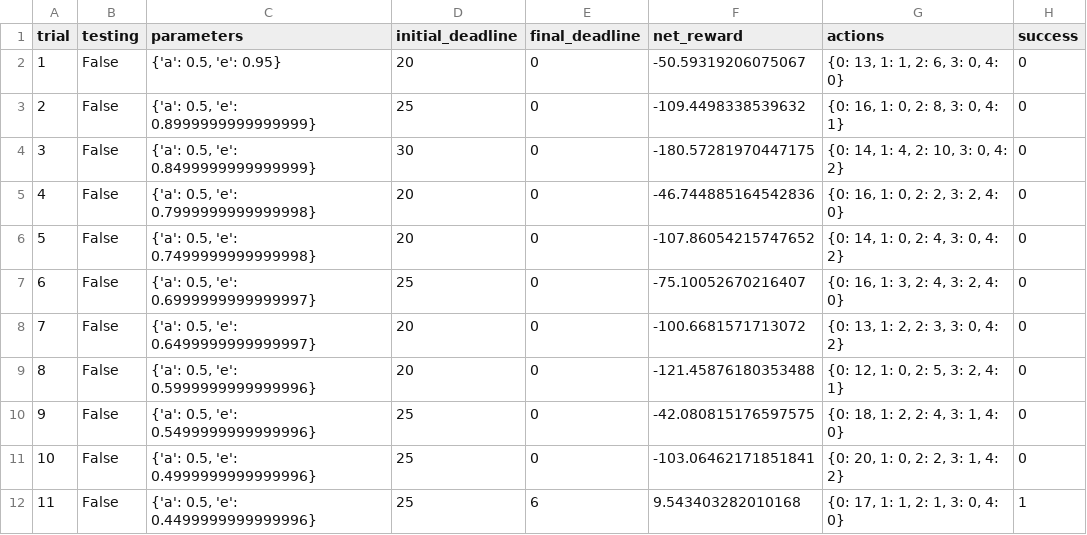
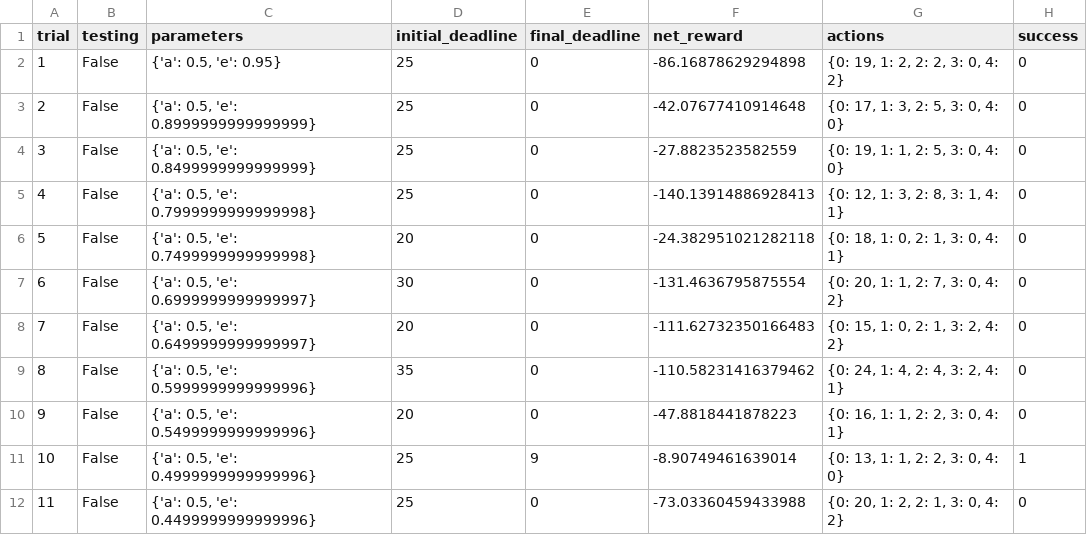
Before and after one commit to moderato/machine-learning, a CSV file: projects/smartcab/logs/sim_default-learning.csv, drawn as a sheet; only a part is shown; the diff covers the shown part only.

```diff
--- a/projects/smartcab/logs/sim_default-learning.csv
+++ b/projects/smartcab/logs/sim_default-learning.csv
@@ -1,12 +1,12 @@
 trial,testing,parameters,initial_deadline,final_deadline,net_reward,actions,success
-1,False,"{'a': 0.5, 'e': 0.95}",20,0,-50.59319206075067,"{0: 13, 1: 1, 2: 6, 3: 0, 4: 0}",0
-2,False,"{'a': 0.5, 'e': 0.8999999999999999}",25,0,-109.4498338539632,"{0: 16, 1: 0, 2: 8, 3: 0, 4: 1}",0
-3,False,"{'a': 0.5, 'e': 0.8499999999999999}",30,0,-180.57281970447175,"{0: 14, 1: 4, 2: 10, 3: 0, 4: 2}",0
-4,False,"{'a': 0.5, 'e': 0.7999999999999998}",20,0,-46.744885164542836,"{0: 16, 1: 0, 2: 2, 3: 2, 4: 0}",0
-5,False,"{'a': 0.5, 'e': 0.7499999999999998}",20,0,-107.86054215747652,"{0: 14, 1: 0, 2: 4, 3: 0, 4: 2}",0
-6,False,"{'a': 0.5, 'e': 0.6999999999999997}",25,0,-75.10052670216407,"{0: 16, 1: 3, 2: 4, 3: 2, 4: 0}",0
-7,False,"{'a': 0.5, 'e': 0.6499999999999997}",20,0,-100.6681571713072,"{0: 13, 1: 2, 2: 3, 3: 0, 4: 2}",0
-8,False,"{'a': 0.5, 'e': 0.5999999999999996}",20,0,-121.45876180353488,"{0: 12, 1: 0, 2: 5, 3: 2, 4: 1}",0
-9,False,"{'a': 0.5, 'e': 0.5499999999999996}",25,0,-42.080815176597575,"{0: 18, 1: 2, 2: 4, 3: 1, 4: 0}",0
-10,False,"{'a': 0.5, 'e': 0.4999999999999996}",25,0,-103.06462171851841,"{0: 20, 1: 0, 2: 2, 3: 1, 4: 2}",0
-11,False,"{'a': 0.5, 'e': 0.4499999999999996}",25,6,9.543403282010168,"{0: 17, 1: 1, 2: 1, 3: 0, 4: 0}",1
+1,False,"{'a': 0.5, 'e': 0.95}",25,0,-86.16878629294898,"{0: 19, 1: 2, 2: 2, 3: 0, 4: 2}",0
+2,False,"{'a': 0.5, 'e': 0.8999999999999999}",25,0,-42.07677410914648,"{0: 17, 1: 3, 2: 5, 3: 0, 4: 0}",0
+3,False,"{'a': 0.5, 'e': 0.8499999999999999}",25,0,-27.8823523582559,"{0: 19, 1: 1, 2: 5, 3: 0, 4: 0}",0
+4,False,"{'a': 0.5, 'e': 0.7999999999999998}",25,0,-140.13914886928413,"{0: 12, 1: 3, 2: 8, 3: 1, 4: 1}",0
+5,False,"{'a': 0.5, 'e': 0.7499999999999998}",20,0,-24.382951021282118,"{0: 18, 1: 0, 2: 1, 3: 0, 4: 1}",0
+6,False,"{'a': 0.5, 'e': 0.6999999999999997}",30,0,-131.4636795875554,"{0: 20, 1: 1, 2: 7, 3: 0, 4: 2}",0
+7,False,"{'a': 0.5, 'e': 0.6499999999999997}",20,0,-111.62732350166483,"{0: 15, 1: 0, 2: 1, 3: 2, 4: 2}",0
+8,False,"{'a': 0.5, 'e': 0.5999999999999996}",35,0,-110.58231416379462,"{0: 24, 1: 4, 2: 4, 3: 2, 4: 1}",0
+9,False,"{'a': 0.5, 'e': 0.5499999999999996}",20,0,-47.8818441878223,"{0: 16, 1: 1, 2: 2, 3: 0, 4: 1}",0
+10,False,"{'a': 0.5, 'e': 0.4999999999999996}",25,9,-8.90749461639014,"{0: 13, 1: 1, 2: 2, 3: 0, 4: 0}",1
+11,False,"{'a': 0.5, 'e': 0.4499999999999996}",25,0,-73.03360459433988,"{0: 20, 1: 2, 2: 1, 3: 0, 4: 2}",0
```
Also changed, not shown: 75 edited cells elsewhere in this file, projects/smartcab/logs/sim_improved-learning.csv, projects/smartcab/logs/sim_no-learning.csv, 6 other files.
